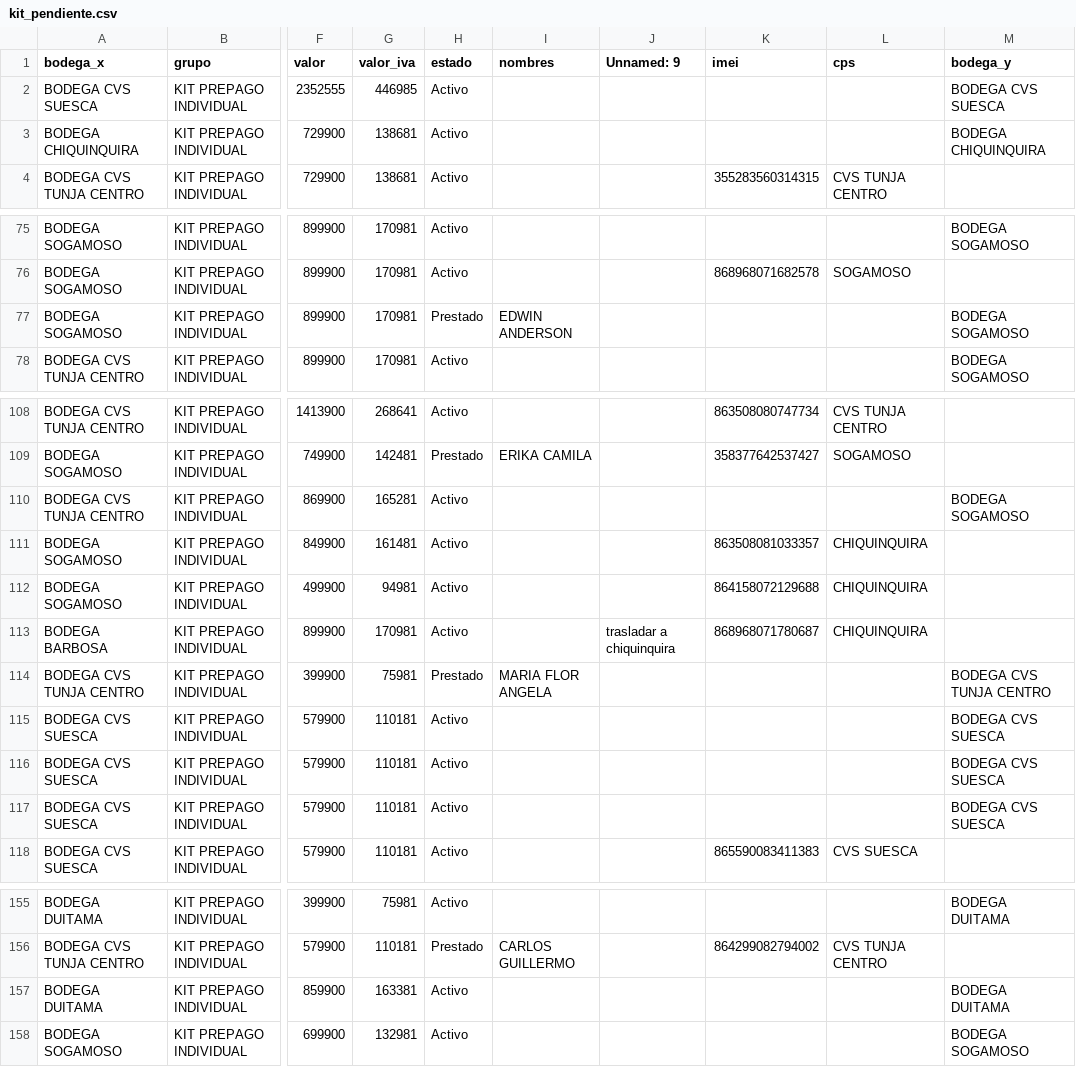
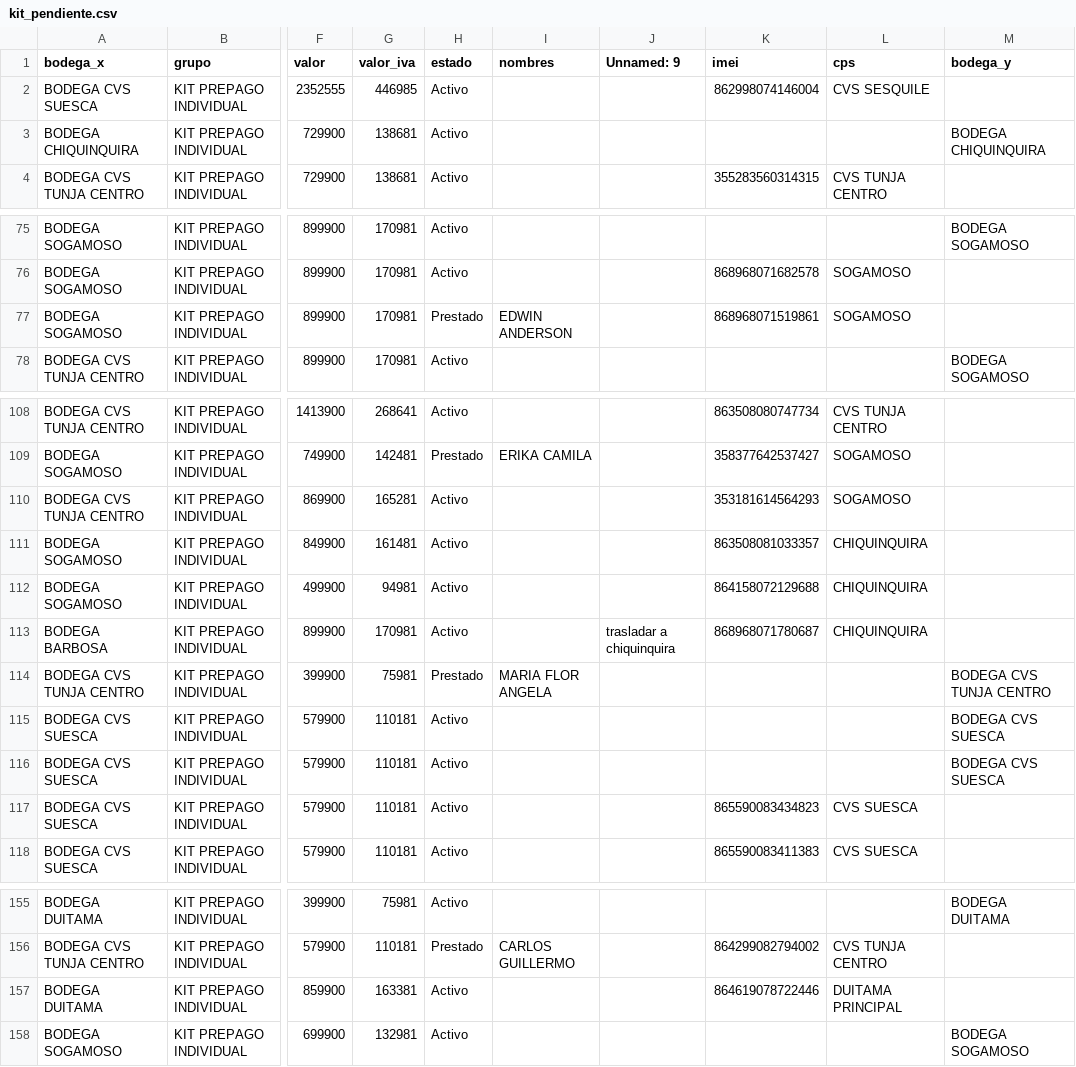
Before and after one commit to lubernu/lefcom, a CSV file: kit_pendiente.csv, drawn as a sheet; only a part is shown, gaps mark what is left out; the diff covers the shown part only; the diff names each change by its address in the sheet, - before the commit and + after, or states it on an @@ line.

```diff
--- a/kit_pendiente.csv
+++ b/kit_pendiente.csv
-K2 (imei): (empty)
+K2 (imei): 862998074146004
-L2 (cps): (empty)
+L2 (cps): CVS SESQUILE
-M2 (bodega_y): BODEGA CVS SUESCA
+M2 (bodega_y): (empty)
-K77 (imei): (empty)
+K77 (imei): 868968071519861
-L77 (cps): (empty)
+L77 (cps): SOGAMOSO
-M77 (bodega_y): BODEGA SOGAMOSO
+M77 (bodega_y): (empty)
-K110 (imei): (empty)
+K110 (imei): 353181614564293
-L110 (cps): (empty)
+L110 (cps): SOGAMOSO
-M110 (bodega_y): BODEGA SOGAMOSO
+M110 (bodega_y): (empty)
-K117 (imei): (empty)
+K117 (imei): 865590083434823
-L117 (cps): (empty)
+L117 (cps): CVS SUESCA
-M117 (bodega_y): BODEGA CVS SUESCA
+M117 (bodega_y): (empty)
-K157 (imei): (empty)
+K157 (imei): 864619078722446
-L157 (cps): (empty)
+L157 (cps): DUITAMA PRINCIPAL
-M157 (bodega_y): BODEGA DUITAMA
+M157 (bodega_y): (empty)
```
Also changed, not shown: 25 edited cells elsewhere in this file, post_pendiente.csv, 1 other file.
